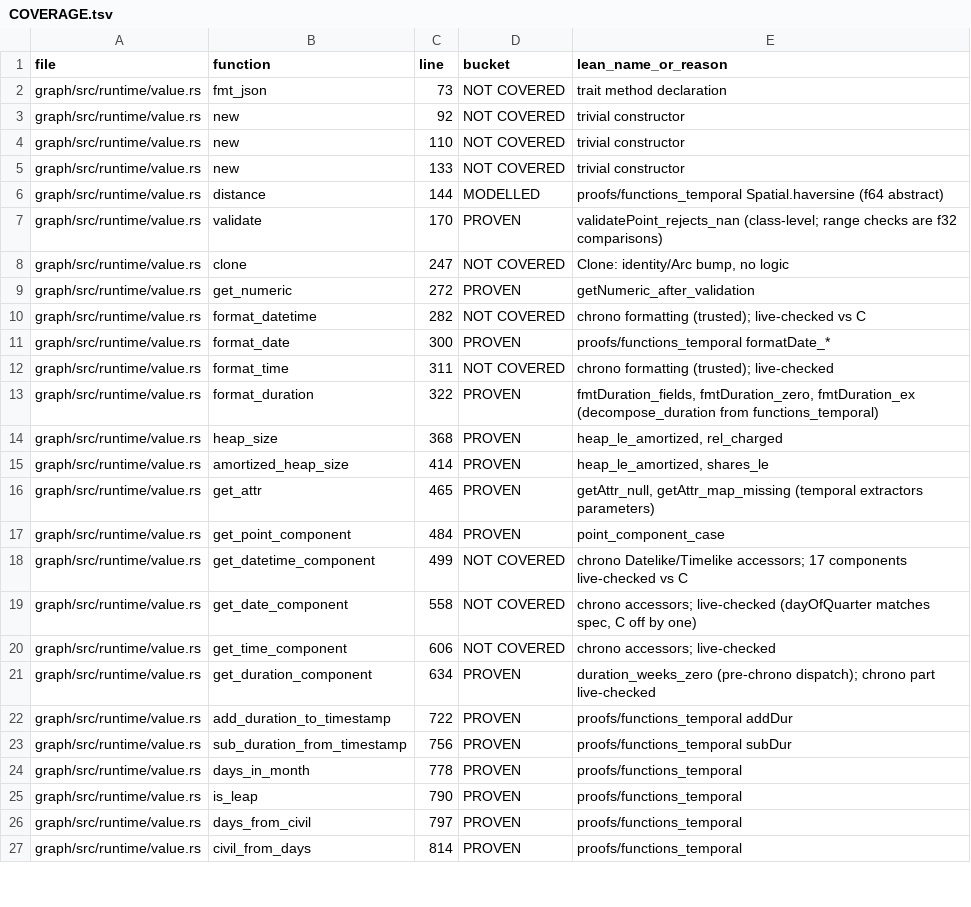
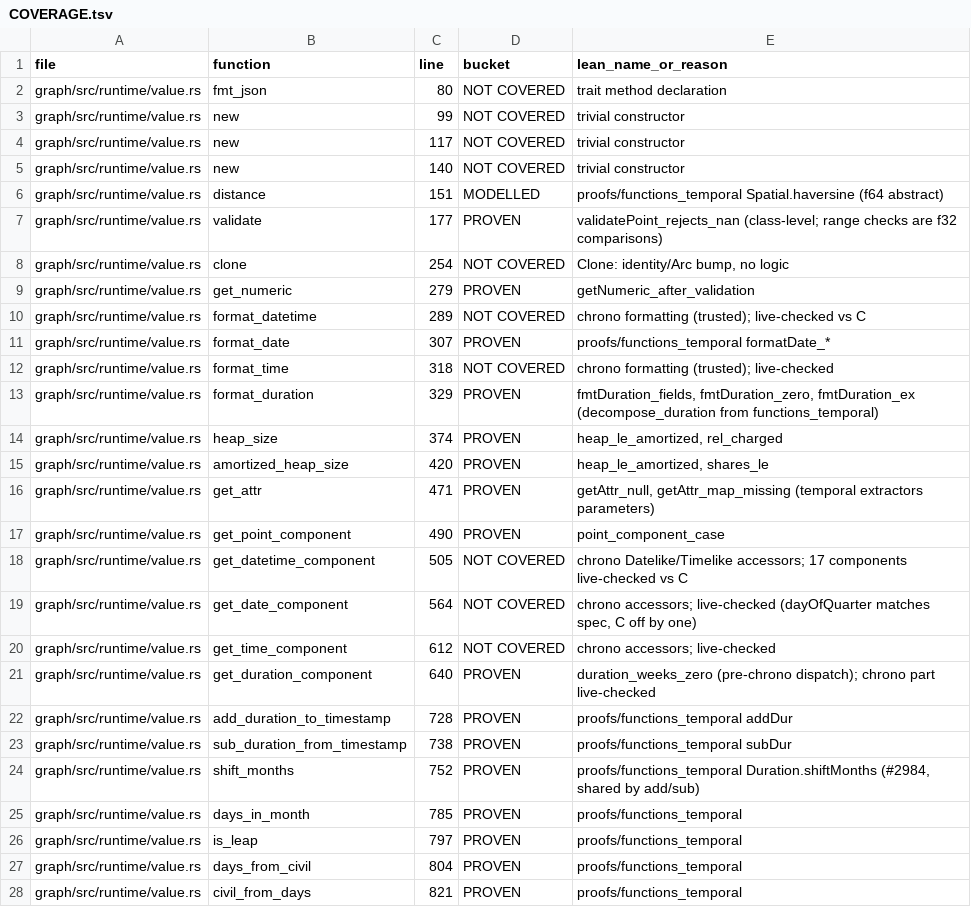
Before and after one commit to FalkorDB/FalkorDB, a TSV file: proofs/value_math/COVERAGE.tsv, drawn as a sheet; only a part is shown; the diff covers the shown part only.

```diff
--- a/proofs/value_math/COVERAGE.tsv
+++ b/proofs/value_math/COVERAGE.tsv
@@ -1,27 +1,28 @@
 file	function	line	bucket	lean_name_or_reason
-graph/src/runtime/value.rs	fmt_json	73	NOT COVERED	trait method declaration
-graph/src/runtime/value.rs	new	92	NOT COVERED	trivial constructor
-graph/src/runtime/value.rs	new	110	NOT COVERED	trivial constructor
-graph/src/runtime/value.rs	new	133	NOT COVERED	trivial constructor
-graph/src/runtime/value.rs	distance	144	MODELLED	proofs/functions_temporal Spatial.haversine (f64 abstract)
-graph/src/runtime/value.rs	validate	170	PROVEN	validatePoint_rejects_nan (class-level; range checks are f32 comparisons)
-graph/src/runtime/value.rs	clone	247	NOT COVERED	Clone: identity/Arc bump, no logic
-graph/src/runtime/value.rs	get_numeric	272	PROVEN	getNumeric_after_validation
-graph/src/runtime/value.rs	format_datetime	282	NOT COVERED	chrono formatting (trusted); live-checked vs C
-graph/src/runtime/value.rs	format_date	300	PROVEN	proofs/functions_temporal formatDate_*
-graph/src/runtime/value.rs	format_time	311	NOT COVERED	chrono formatting (trusted); live-checked
-graph/src/runtime/value.rs	format_duration	322	PROVEN	fmtDuration_fields, fmtDuration_zero, fmtDuration_ex (decompose_duration from functions_temporal)
-graph/src/runtime/value.rs	heap_size	368	PROVEN	heap_le_amortized, rel_charged
-graph/src/runtime/value.rs	amortized_heap_size	414	PROVEN	heap_le_amortized, shares_le
-graph/src/runtime/value.rs	get_attr	465	PROVEN	getAttr_null, getAttr_map_missing (temporal extractors parameters)
-graph/src/runtime/value.rs	get_point_component	484	PROVEN	point_component_case
-graph/src/runtime/value.rs	get_datetime_component	499	NOT COVERED	chrono Datelike/Timelike accessors; 17 components live-checked vs C
-graph/src/runtime/value.rs	get_date_component	558	NOT COVERED	chrono accessors; live-checked (dayOfQuarter matches spec, C off by one)
-graph/src/runtime/value.rs	get_time_component	606	NOT COVERED	chrono accessors; live-checked
-graph/src/runtime/value.rs	get_duration_component	634	PROVEN	duration_weeks_zero (pre-chrono dispatch); chrono part live-checked
-graph/src/runtime/value.rs	add_duration_to_timestamp	722	PROVEN	proofs/functions_temporal addDur
-graph/src/runtime/value.rs	sub_duration_from_timestamp	756	PROVEN	proofs/functions_temporal subDur
-graph/src/runtime/value.rs	days_in_month	778	PROVEN	proofs/functions_temporal
-graph/src/runtime/value.rs	is_leap	790	PROVEN	proofs/functions_temporal
-graph/src/runtime/value.rs	days_from_civil	797	PROVEN	proofs/functions_temporal
-graph/src/runtime/value.rs	civil_from_days	814	PROVEN	proofs/functions_temporal
+graph/src/runtime/value.rs	fmt_json	80	NOT COVERED	trait method declaration
+graph/src/runtime/value.rs	new	99	NOT COVERED	trivial constructor
+graph/src/runtime/value.rs	new	117	NOT COVERED	trivial constructor
+graph/src/runtime/value.rs	new	140	NOT COVERED	trivial constructor
+graph/src/runtime/value.rs	distance	151	MODELLED	proofs/functions_temporal Spatial.haversine (f64 abstract)
+graph/src/runtime/value.rs	validate	177	PROVEN	validatePoint_rejects_nan (class-level; range checks are f32 comparisons)
+graph/src/runtime/value.rs	clone	254	NOT COVERED	Clone: identity/Arc bump, no logic
+graph/src/runtime/value.rs	get_numeric	279	PROVEN	getNumeric_after_validation
+graph/src/runtime/value.rs	format_datetime	289	NOT COVERED	chrono formatting (trusted); live-checked vs C
+graph/src/runtime/value.rs	format_date	307	PROVEN	proofs/functions_temporal formatDate_*
+graph/src/runtime/value.rs	format_time	318	NOT COVERED	chrono formatting (trusted); live-checked
+graph/src/runtime/value.rs	format_duration	329	PROVEN	fmtDuration_fields, fmtDuration_zero, fmtDuration_ex (decompose_duration from functions_temporal)
+graph/src/runtime/value.rs	heap_size	374	PROVEN	heap_le_amortized, rel_charged
+graph/src/runtime/value.rs	amortized_heap_size	420	PROVEN	heap_le_amortized, shares_le
+graph/src/runtime/value.rs	get_attr	471	PROVEN	getAttr_null, getAttr_map_missing (temporal extractors parameters)
+graph/src/runtime/value.rs	get_point_component	490	PROVEN	point_component_case
+graph/src/runtime/value.rs	get_datetime_component	505	NOT COVERED	chrono Datelike/Timelike accessors; 17 components live-checked vs C
+graph/src/runtime/value.rs	get_date_component	564	NOT COVERED	chrono accessors; live-checked (dayOfQuarter matches spec, C off by one)
+graph/src/runtime/value.rs	get_time_component	612	NOT COVERED	chrono accessors; live-checked
+graph/src/runtime/value.rs	get_duration_component	640	PROVEN	duration_weeks_zero (pre-chrono dispatch); chrono part live-checked
+graph/src/runtime/value.rs	add_duration_to_timestamp	728	PROVEN	proofs/functions_temporal addDur
+graph/src/runtime/value.rs	sub_duration_from_timestamp	738	PROVEN	proofs/functions_temporal subDur
+graph/src/runtime/value.rs	shift_months	752	PROVEN	proofs/functions_temporal Duration.shiftMonths (#2984, shared by add/sub)
+graph/src/runtime/value.rs	days_in_month	785	PROVEN	proofs/functions_temporal
+graph/src/runtime/value.rs	is_leap	797	PROVEN	proofs/functions_temporal
+graph/src/runtime/value.rs	days_from_civil	804	PROVEN	proofs/functions_temporal
+graph/src/runtime/value.rs	civil_from_days	821	PROVEN	proofs/functions_temporal
```
Also changed, not shown: 50 edited cells elsewhere in this file, proofs/expr_semantics/COVERAGE.tsv, proofs/functions_temporal/COVERAGE.tsv, 33 other files.
